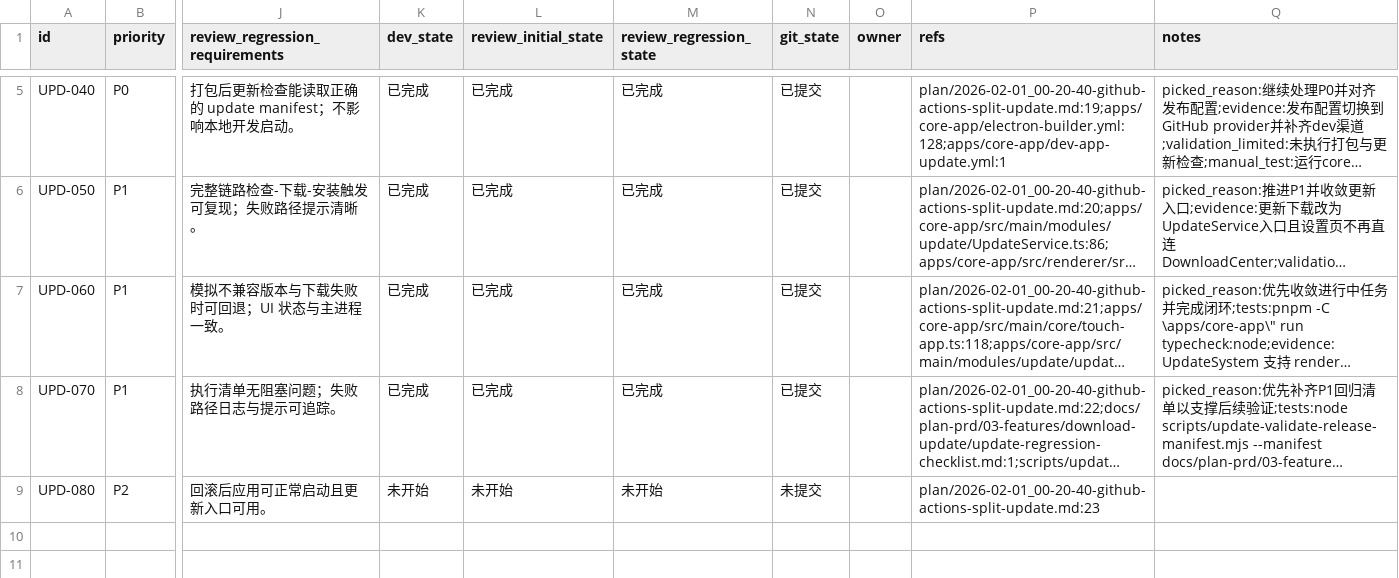
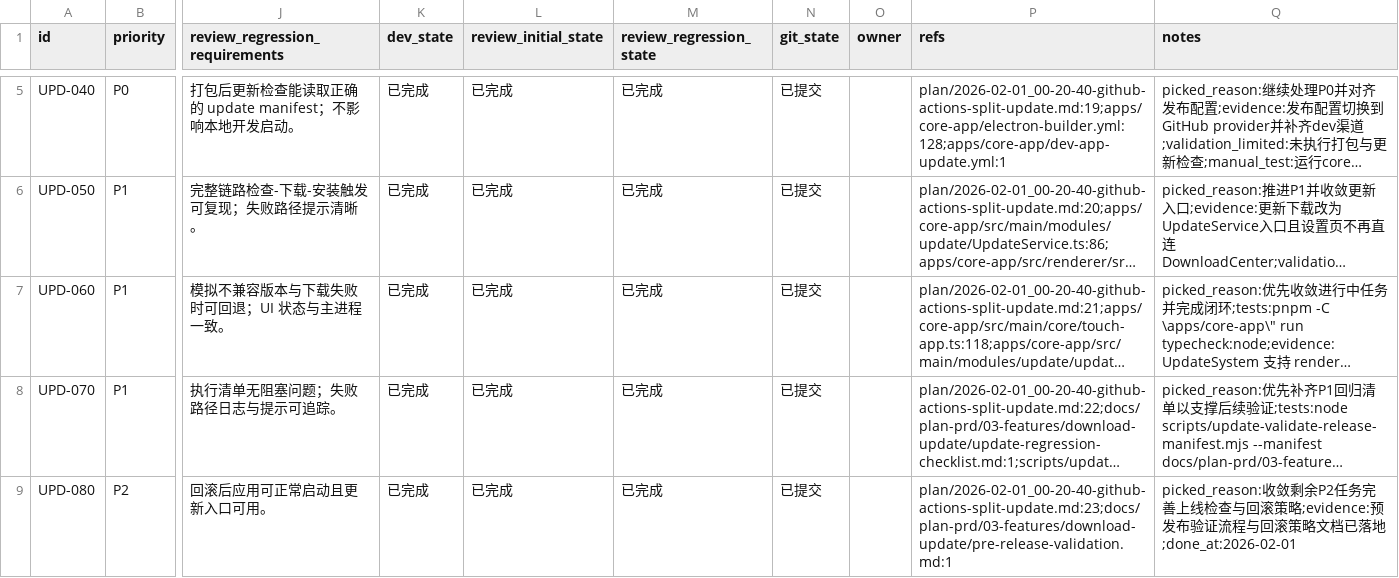
Before and after one commit to talex-touch/tuff, a CSV file: issues/2026-02-01_00-39-26-github-actions-split-update.csv, drawn as a sheet; only a part is shown, gaps mark what is left out; long unchanged cells end in …; the diff names each change by its address in the sheet, - before the commit and + after, or states it on an @@ line.

Commit message:
docs(update): [UPD-080] pre-release validation

```diff
--- a/issues/2026-02-01_00-39-26-github-actions-split-update.csv
+++ b/issues/2026-02-01_00-39-26-github-actions-split-update.csv
-K9 (dev_state): 未开始
+K9 (dev_state): 已完成
-L9 (review_initial_state): 未开始
+L9 (review_initial_state): 已完成
-M9 (review_regression_state): 未开始
+M9 (review_regression_state): 已完成
-N9 (git_state): 未提交
+N9 (git_state): 已提交
-P9 (refs): plan/2026-02-01_00-20-40-github-actions-split-update.md:23
+P9 (refs): plan/2026-02-01_00-20-40-github-actions-split-update.md:23;docs/plan-prd/03-features/download-update/pre-release-validation.md:1
-Q9 (notes): (empty)
+Q9 (notes): picked_reason:收敛剩余P2任务完善上线检查与回滚策略;evidence:预发布验证流程与回滚策略文档已落地;done_at:2026-02-01
```
Also changed, not shown: 1 other file.
